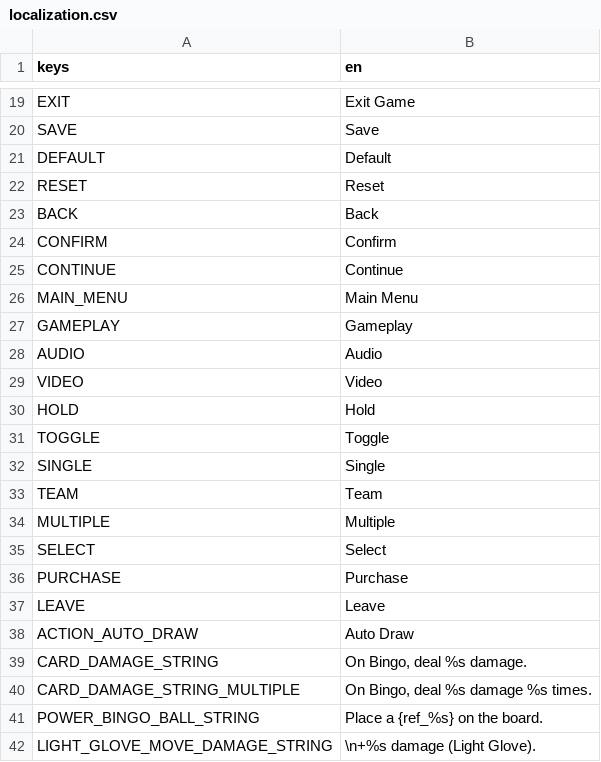
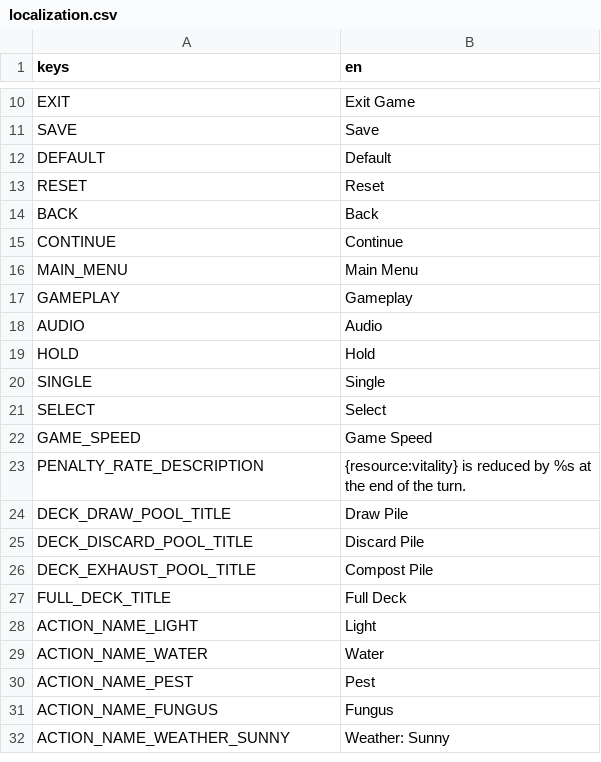
Before and after one commit to cyanglaz/garden, a CSV file: resources/localization/localization.csv, drawn as a sheet; only a part is shown, gaps mark what is left out; the shorter side is filled out with more unchanged rows; the diff covers the shown part only.

```diff
--- a/resources/localization/localization.csv
+++ b/resources/localization/localization.csv
@@ -23,3 +14,2 @@ RESET,"Reset"
 BACK,"Back"
-CONFIRM,"Confirm"
 CONTINUE,"Continue"
@@ -28,15 +18,4 @@ GAMEPLAY,"Gameplay"
 AUDIO,"Audio"
-VIDEO,"Video"
 HOLD,"Hold"
-TOGGLE,"Toggle"
 SINGLE,"Single"
-TEAM,"Team"
-MULTIPLE,"Multiple"
 SELECT,"Select"
-PURCHASE,"Purchase"
-LEAVE,"Leave"
-ACTION_AUTO_DRAW,"Auto Draw"
-CARD_DAMAGE_STRING,"On Bingo, deal %s damage."
-CARD_DAMAGE_STRING_MULTIPLE,"On Bingo, deal %s damage %s times."
-POWER_BINGO_BALL_STRING,"Place a {ref_%s} on the board."
-LIGHT_GLOVE_MOVE_DAMAGE_STRING,"\n+%s damage (Light Glove)."
```
Also changed, not shown: 1 added row, 43 removed rows and 15 edited cells elsewhere in this file, 33 other files.
